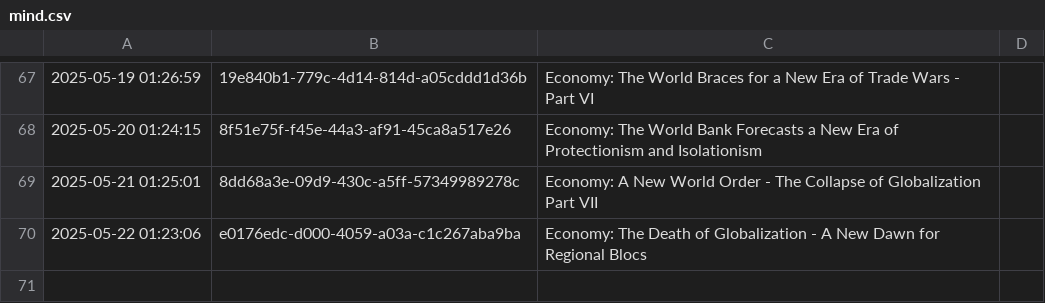
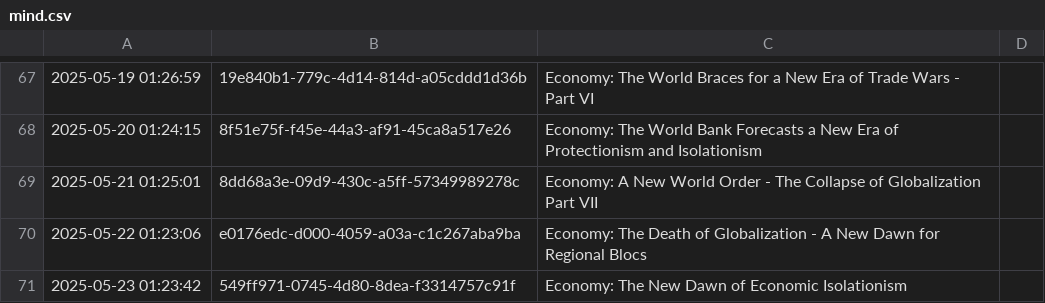
Before and after one commit to cryptoroom203/AI-insight, a CSV file: mind/mind.csv, drawn as a sheet; only a part is shown, gaps mark what is left out; the diff names each change by its address in the sheet, - before the commit and + after, or states it on an @@ line.

```diff
--- a/mind/mind.csv
+++ b/mind/mind.csv
+row 71: 2025-05-23 01:23:42 | 549ff971-0745-4d80-8dea-f3314757c91f | Economy: The New Dawn of Economic Isolationism
```
Also changed, not shown: 1 other file.
